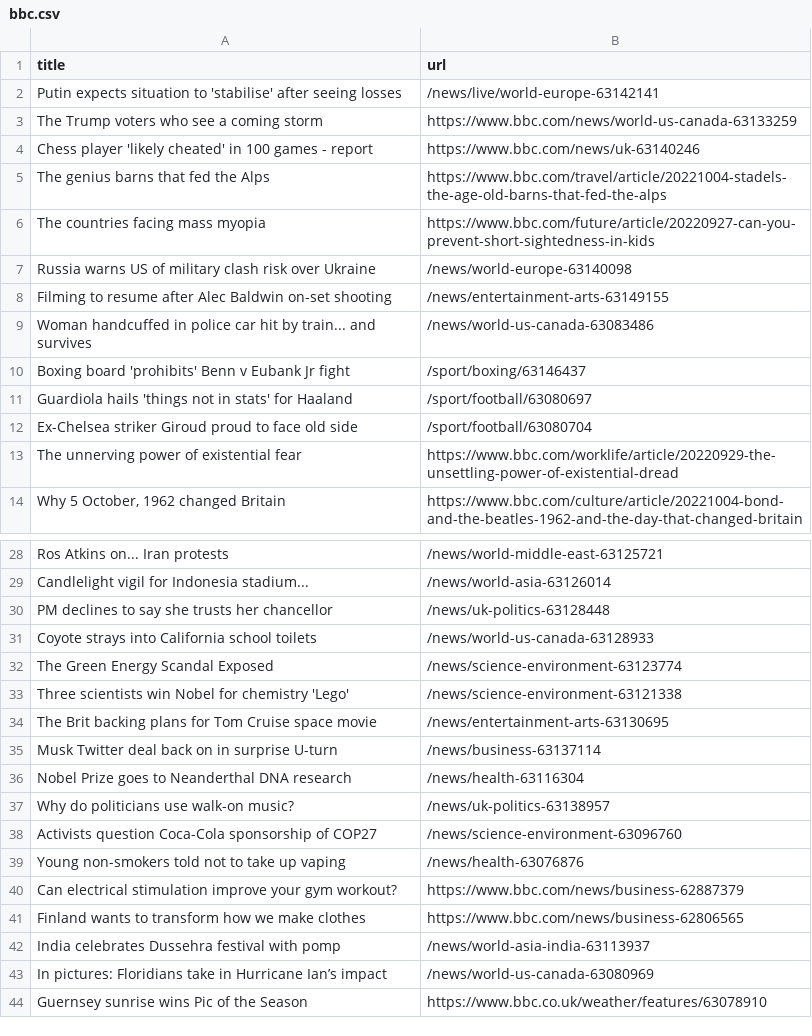
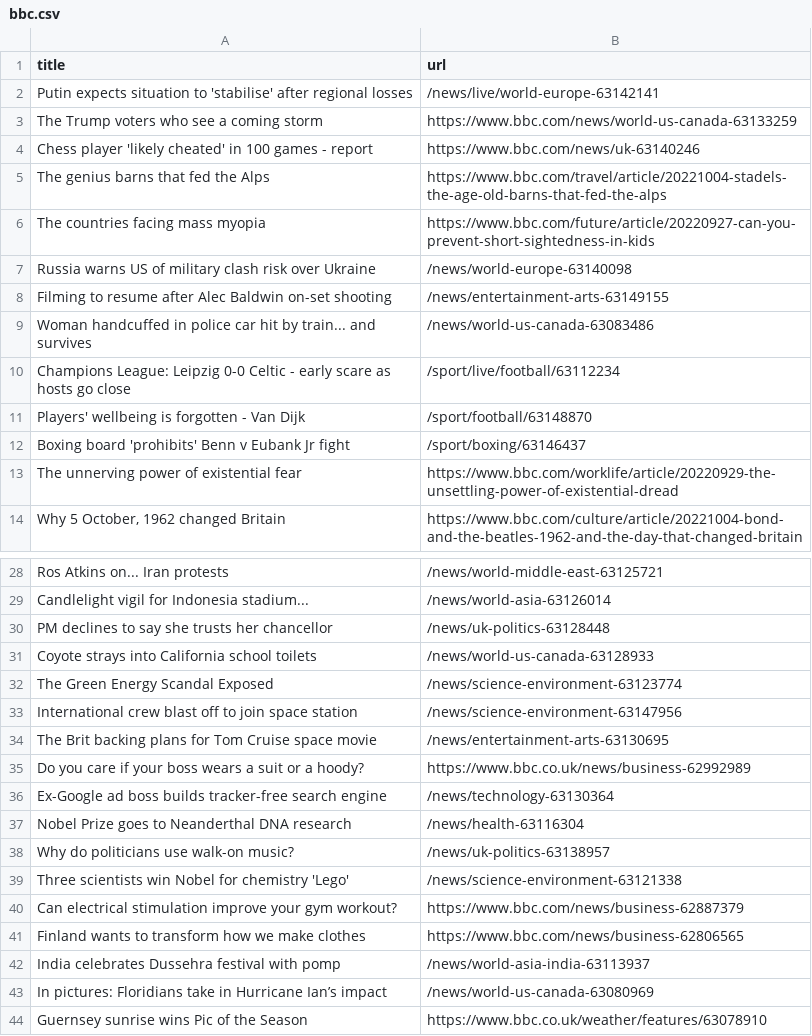
Before and after one commit to tengj98/automatic-scraper-bbc, a CSV file: bbc.csv, drawn as a sheet; only a part is shown, gaps mark what is left out.

```diff
--- a/bbc.csv
+++ b/bbc.csv
@@ -1,3 +1,3 @@
 title,url
-Putin expects situation to 'stabilise' after seeing losses,/news/live/world-europe-63142141
+Putin expects situation to 'stabilise' after regional losses,/news/live/world-europe-63142141
 The Trump voters who see a coming storm,https://www.bbc.com/news/world-us-canada-63133259
@@ -9,5 +9,5 @@ Filming to resume after Alec Baldwin on-set shooting,/news/entertainment-arts-63
 Woman handcuffed in police car hit by train... and survives,/news/world-us-canada-63083486
+Champions League: Leipzig 0-0 Celtic - early scare as hosts go close,/sport/live/football/63112234
+Players' wellbeing is forgotten - Van Dijk,/sport/football/63148870
 Boxing board 'prohibits' Benn v Eubank Jr fight,/sport/boxing/63146437
-Guardiola hails 'things not in stats' for Haaland,/sport/football/63080697
-Ex-Chelsea striker Giroud proud to face old side,/sport/football/63080704
 The unnerving power of existential fear,https://www.bbc.com/worklife/article/20220929-the-unsettling-power-of-existential-dread
@@ -32,9 +32,9 @@ Coyote strays into California school toilets,/news/world-us-canada-63128933
 The Green Energy Scandal Exposed,/news/science-environment-63123774
-Three scientists win Nobel for chemistry 'Lego',/news/science-environment-63121338
+International crew blast off to join space station,/news/science-environment-63147956
 The Brit backing plans for Tom Cruise space movie,/news/entertainment-arts-63130695
-Musk Twitter deal back on in surprise U-turn,/news/business-63137114
+Do you care if your boss wears a suit or a hoody?,https://www.bbc.co.uk/news/business-62992989
+Ex-Google ad boss builds tracker-free search engine,/news/technology-63130364
 Nobel Prize goes to Neanderthal DNA research,/news/health-63116304
 Why do politicians use walk-on music?,/news/uk-politics-63138957
-Activists question Coca-Cola sponsorship of COP27,/news/science-environment-63096760
-Young non-smokers told not to take up vaping,/news/health-63076876
+Three scientists win Nobel for chemistry 'Lego',/news/science-environment-63121338
 Can electrical stimulation improve your gym workout?,https://www.bbc.com/news/business-62887379
```
